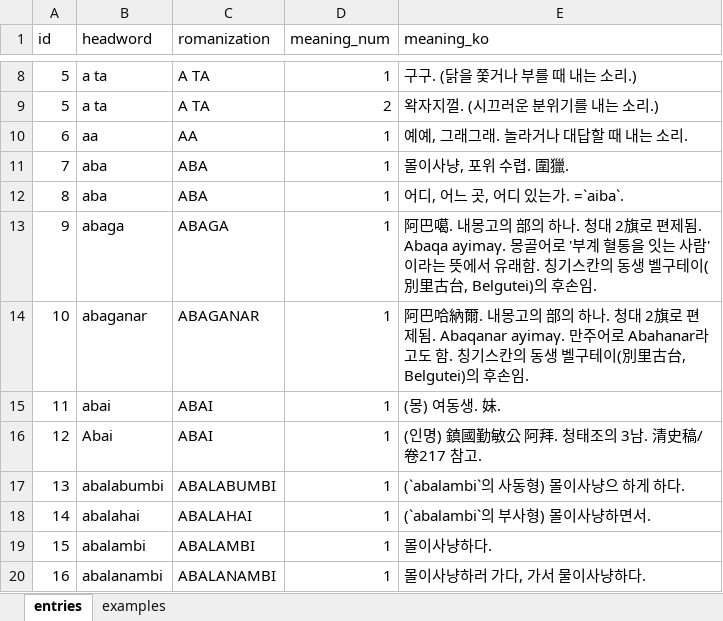
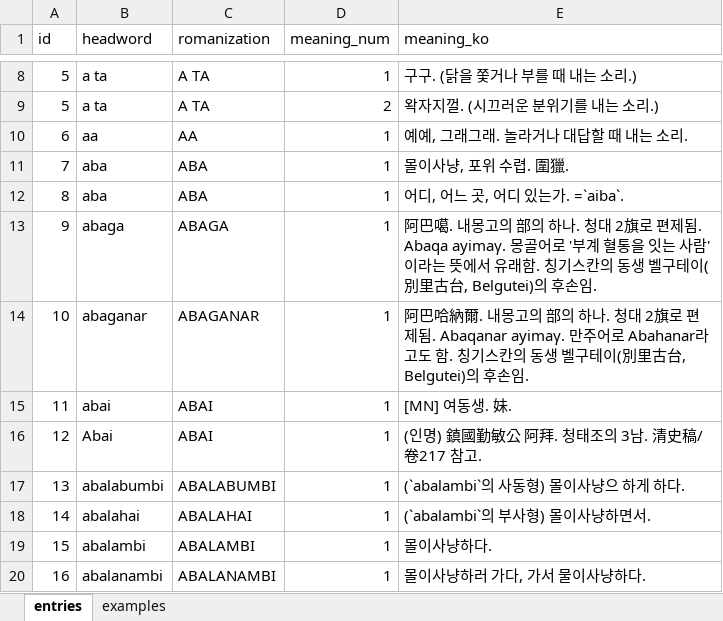
Before and after one commit to vv137/manchu-korean-dict, an Excel workbook: manchu-korean.xlsx, sheet entries, drawn as a sheet; only a part is shown, gaps mark what is left out; values as stored, in another font and other column widths than the file's, no borders; the diff covers the shown part only; the diff names each change by its address in the sheet, - before the commit and + after, or states it on an @@ line.

```diff
--- a/manchu-korean.xlsx (sheet entries)
+++ b/manchu-korean.xlsx (sheet entries)
-E15 (meaning_ko): (몽) 여동생. 妹.
+E15 (meaning_ko): [MN] 여동생. 妹.
```
Also changed, not shown: 53 added rows elsewhere in this sheet, 1 other file.
